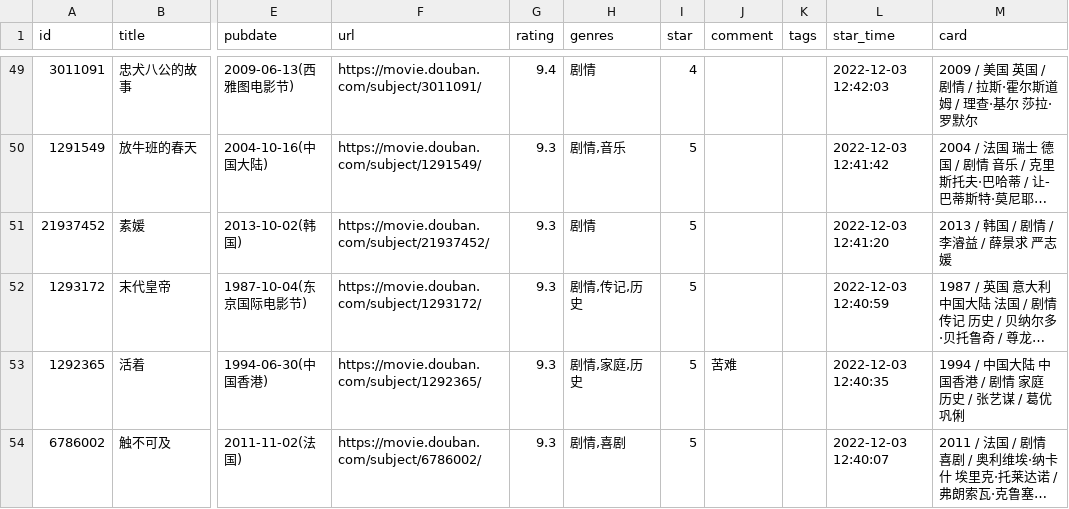
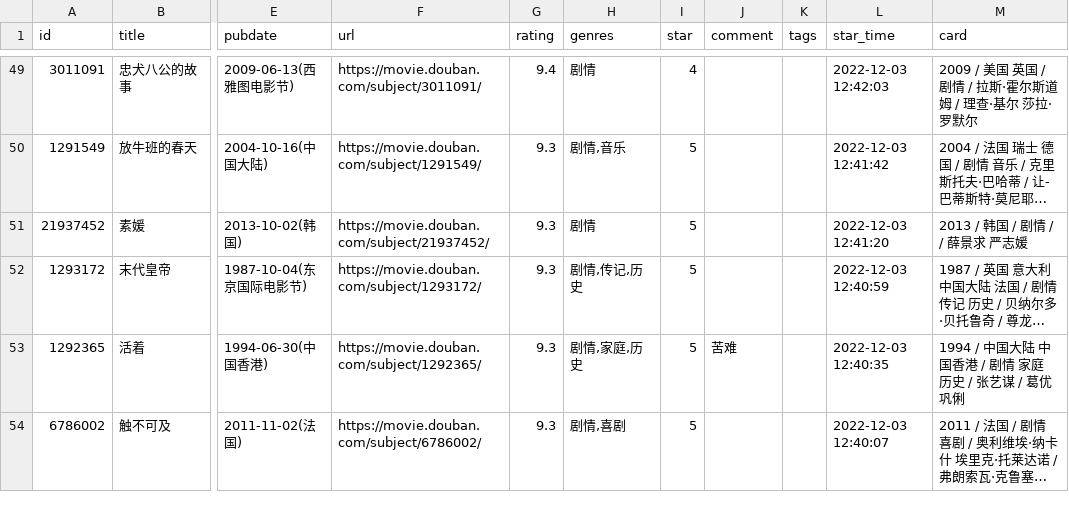
Before and after one commit to Feng6611/KusHome, a CSV file: data/douban/movie.csv, drawn as a sheet; only a part is shown, gaps mark what is left out; long unchanged cells end in …; the diff names each change by its address in the sheet, - before the commit and + after, or states it on an @@ line.

Commit message:
chore: update douban data

```diff
--- a/data/douban/movie.csv
+++ b/data/douban/movie.csv
-M51 (card): 2013 / 韩国 / 剧情 / 李濬益 / 薛景求 严志媛
+M51 (card): 2013 / 韩国 / 剧情 / / 薛景求 严志媛
```
Also changed, not shown: data/douban/book.csv.
